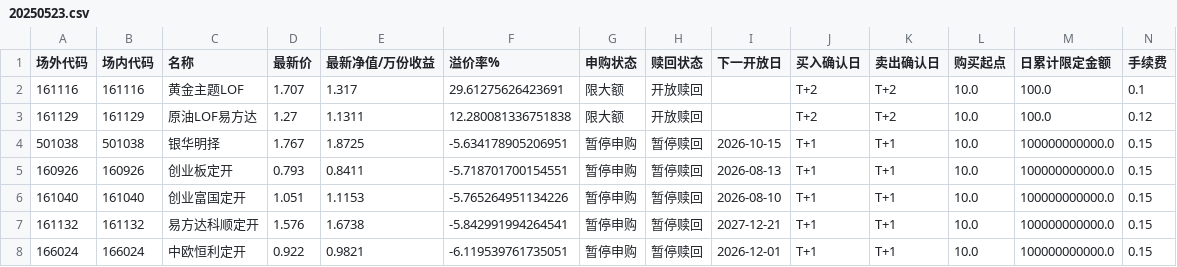
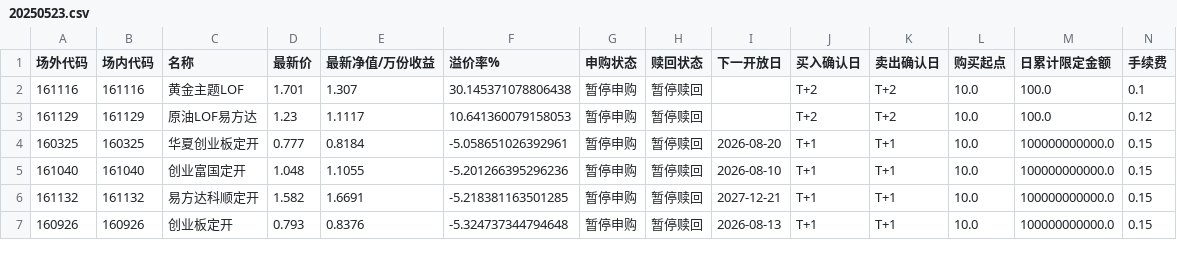
Before and after one commit to egg-egg-egg-egg/MyQuantization, a CSV file: 基金溢价率/lof_premium/20250523.csv, drawn as a sheet; only a part is shown; the diff covers the shown part only.

```diff
--- a/基金溢价率/lof_premium/20250523.csv
+++ b/基金溢价率/lof_premium/20250523.csv
@@ -1,8 +1,7 @@
 场外代码,场内代码,名称,最新价,最新净值/万份收益,溢价率%,申购状态,赎回状态,下一开放日,买入确认日,卖出确认日,购买起点,日累计限定金额,手续费
-161116,161116,黄金主题LOF,1.707,1.317,29.61275626423691,限大额,开放赎回,,T+2,T+2,10.0,100.0,0.1
-161129,161129,原油LOF易方达,1.27,1.1311,12.280081336751838,限大额,开放赎回,,T+2,T+2,10.0,100.0,0.12
-501038,501038,银华明择,1.767,1.8725,-5.634178905206951,暂停申购,暂停赎回,2026-10-15,T+1,T+1,10.0,100000000000.0,0.15
-160926,160926,创业板定开,0.793,0.8411,-5.718701700154551,暂停申购,暂停赎回,2026-08-13,T+1,T+1,10.0,100000000000.0,0.15
-161040,161040,创业富国定开,1.051,1.1153,-5.765264951134226,暂停申购,暂停赎回,2026-08-10,T+1,T+1,10.0,100000000000.0,0.15
-161132,161132,易方达科顺定开,1.576,1.6738,-5.842991994264541,暂停申购,暂停赎回,2027-12-21,T+1,T+1,10.0,100000000000.0,0.15
-166024,166024,中欧恒利定开,0.922,0.9821,-6.119539761735051,暂停申购,暂停赎回,2026-12-01,T+1,T+1,10.0,100000000000.0,0.15
+161116,161116,黄金主题LOF,1.701,1.307,30.145371078806438,暂停申购,暂停赎回,,T+2,T+2,10.0,100.0,0.1
+161129,161129,原油LOF易方达,1.23,1.1117,10.641360079158053,暂停申购,暂停赎回,,T+2,T+2,10.0,100.0,0.12
+160325,160325,华夏创业板定开,0.777,0.8184,-5.058651026392961,暂停申购,暂停赎回,2026-08-20,T+1,T+1,10.0,100000000000.0,0.15
+161040,161040,创业富国定开,1.048,1.1055,-5.201266395296236,暂停申购,暂停赎回,2026-08-10,T+1,T+1,10.0,100000000000.0,0.15
+161132,161132,易方达科顺定开,1.582,1.6691,-5.218381163501285,暂停申购,暂停赎回,2027-12-21,T+1,T+1,10.0,100000000000.0,0.15
+160926,160926,创业板定开,0.793,0.8376,-5.324737344794648,暂停申购,暂停赎回,2026-08-13,T+1,T+1,10.0,100000000000.0,0.15
```
Also changed, not shown: 3 added rows, 2 removed rows and 32 edited cells elsewhere in this file, 1 other file.
